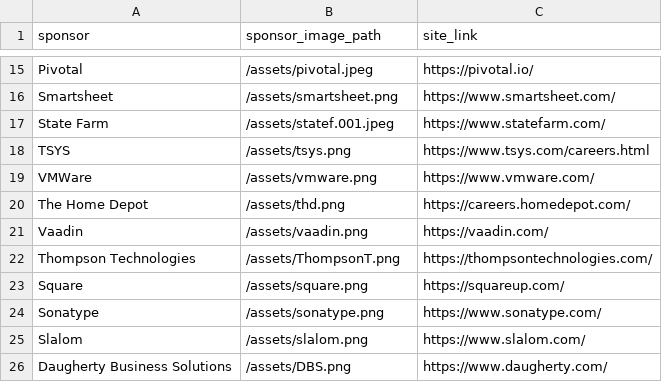
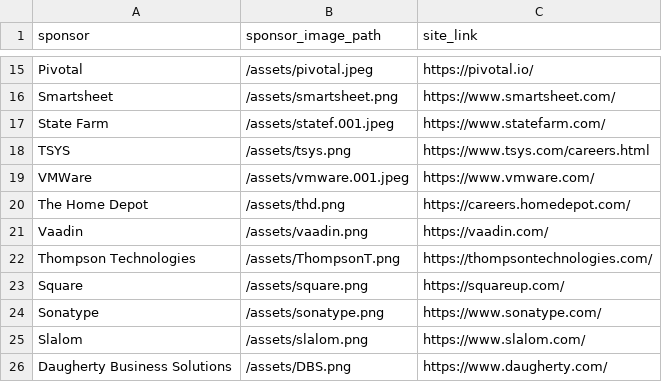
Before and after one commit to lauramoore/ajug_website, a CSV file: _data/sponsors.csv, drawn as a sheet; only a part is shown, gaps mark what is left out.

Commit message:
Updated '_data/sponsors.csv' via CloudCannon

```diff
--- a/_data/sponsors.csv
+++ b/_data/sponsors.csv
@@ -18,3 +18,3 @@ State Farm,/assets/statef.001.jpeg,https://www.statefarm.com/
 TSYS,/assets/tsys.png,https://www.tsys.com/careers.html
-VMWare,/assets/vmware.png,https://www.vmware.com/
+VMWare,/assets/vmware.001.jpeg,https://www.vmware.com/
 The Home Depot,/assets/thd.png,https://careers.homedepot.com/
```
